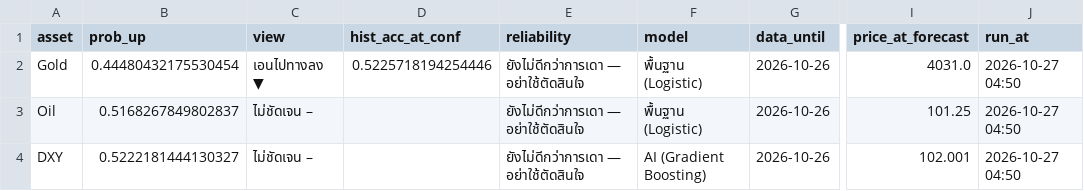
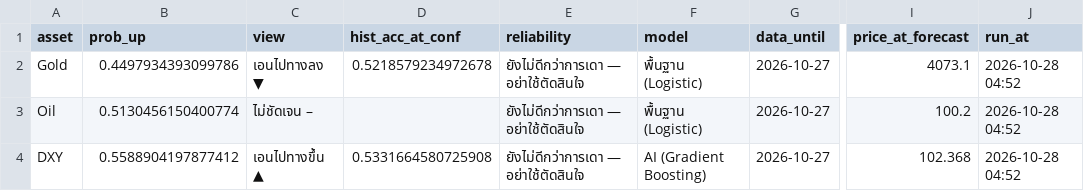
Before and after one commit to amonaipitf-ai/trading-ml, a CSV file: output/forecast_latest_h1.csv, drawn as a sheet; only a part is shown, gaps mark what is left out; the diff names each change by its address in the sheet, - before the commit and + after, or states it on an @@ line.

```diff
--- a/output/forecast_latest_h1.csv
+++ b/output/forecast_latest_h1.csv
-B2 (prob_up): 0.44480432175530454
+B2 (prob_up): 0.4497934393099786
-D2 (hist_acc_at_conf): 0.5225718194254446
+D2 (hist_acc_at_conf): 0.5218579234972678
-G2:G4 (data_until): 2026-10-26
+G2:G4 (data_until): 2026-10-27
-I2 (price_at_forecast): 4031.0
+I2 (price_at_forecast): 4073.1
-J2:J4 (run_at): 2026-10-27 04:50
+J2:J4 (run_at): 2026-10-28 04:52
-B3 (prob_up): 0.5168267849802837
+B3 (prob_up): 0.5130456150400774
-I3 (price_at_forecast): 101.25
+I3 (price_at_forecast): 100.2
-B4 (prob_up): 0.5222181444130327
+B4 (prob_up): 0.5588904197877412
-C4 (view): ไม่ชัดเจน –
+C4 (view): เอนไปทางขึ้น ▲
-D4 (hist_acc_at_conf): (empty)
+D4 (hist_acc_at_conf): 0.5331664580725908
-I4 (price_at_forecast): 102.001
+I4 (price_at_forecast): 102.368
```
Also changed, not shown: data/forecast_log.csv, data/prices.csv, 12 other files.
